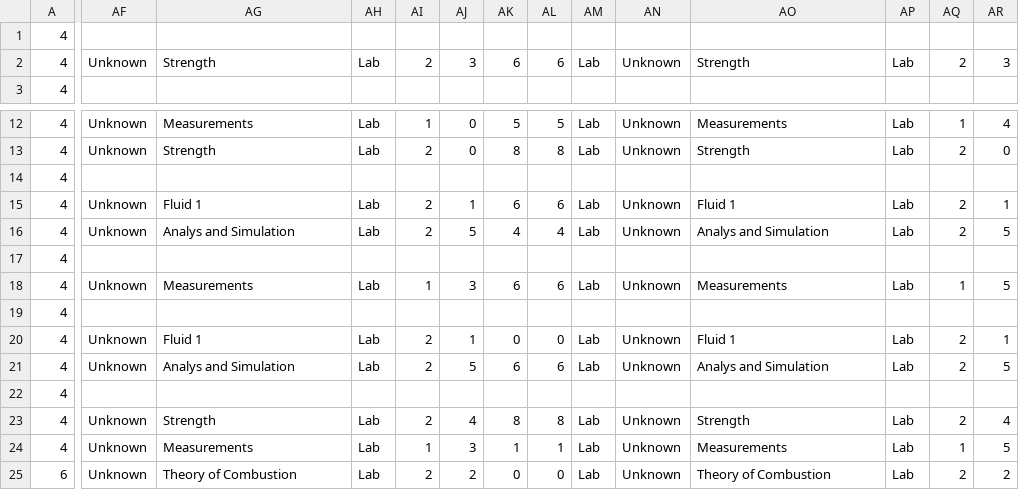
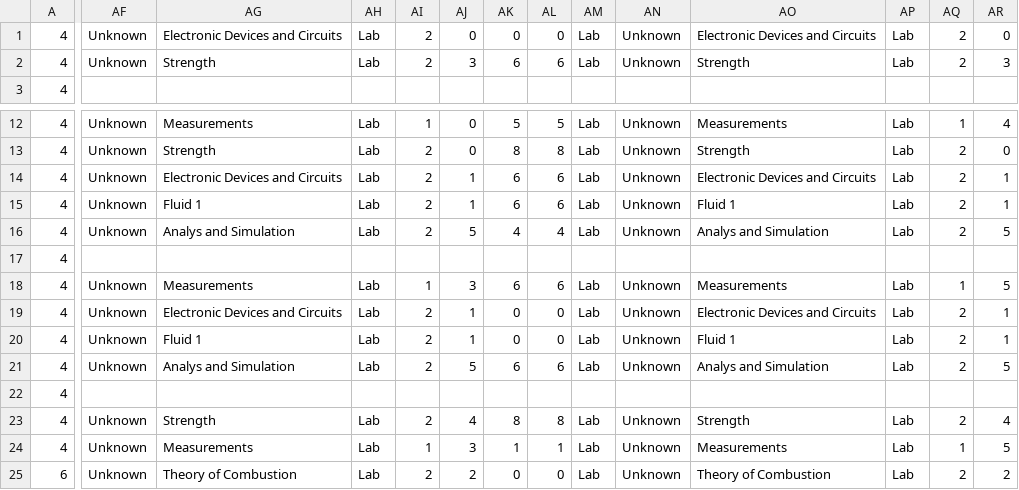
Before and after one commit to ahmedfawzy98/Database-filler, a CSV file: Database_files/EME 4th_6th term-Spring 2019 -5-2-2019-converted.csv, drawn as a sheet; only a part is shown, gaps mark what is left out; the diff covers the shown part only; the diff names each change by its address in the sheet, - before the commit and + after, or states it on an @@ line.

```diff
--- a/Database_files/EME 4th_6th term-Spring 2019 -5-2-2019-converted.csv
+++ b/Database_files/EME 4th_6th term-Spring 2019 -5-2-2019-converted.csv
-AF1: (empty)
+AF1: Unknown
-AG1: (empty)
+AG1: Electronic Devices and Circuits
-AH1: (empty)
+AH1: Lab
-AI1: (empty)
+AI1: 2
-AJ1: (empty)
+AJ1: 0
-AK1: (empty)
+AK1: 0
-AL1: (empty)
+AL1: 0
-AM1: (empty)
+AM1: Lab
-AN1: (empty)
+AN1: Unknown
-AO1: (empty)
+AO1: Electronic Devices and Circuits
-AP1: (empty)
+AP1: Lab
-AQ1: (empty)
+AQ1: 2
-AR1: (empty)
+AR1: 0
-AF14: (empty)
+AF14: Unknown
-AG14: (empty)
+AG14: Electronic Devices and Circuits
-AH14: (empty)
+AH14: Lab
-AI14: (empty)
+AI14: 2
-AJ14: (empty)
+AJ14: 1
-AK14: (empty)
+AK14: 6
-AL14: (empty)
+AL14: 6
-AM14: (empty)
+AM14: Lab
-AN14: (empty)
+AN14: Unknown
-AO14: (empty)
+AO14: Electronic Devices and Circuits
-AP14: (empty)
+AP14: Lab
-AQ14: (empty)
+AQ14: 2
-AR14: (empty)
+AR14: 1
-AF19: (empty)
+AF19: Unknown
-AG19: (empty)
+AG19: Electronic Devices and Circuits
-AH19: (empty)
+AH19: Lab
-AI19: (empty)
+AI19: 2
-AJ19: (empty)
+AJ19: 1
-AK19: (empty)
+AK19: 0
-AL19: (empty)
+AL19: 0
-AM19: (empty)
+AM19: Lab
-AN19: (empty)
+AN19: Unknown
-AO19: (empty)
+AO19: Electronic Devices and Circuits
-AP19: (empty)
+AP19: Lab
-AQ19: (empty)
+AQ19: 2
-AR19: (empty)
+AR19: 1
```
Also changed, not shown: 25 edited cells elsewhere in this file, Database_files/CCE 3rd -5th - Fall 2018 -28-9-2018-converted.csv, Database_files/CCE 4th&6th term-Spring 2019 -5-2-2019-converted.csv, 4 other files.
